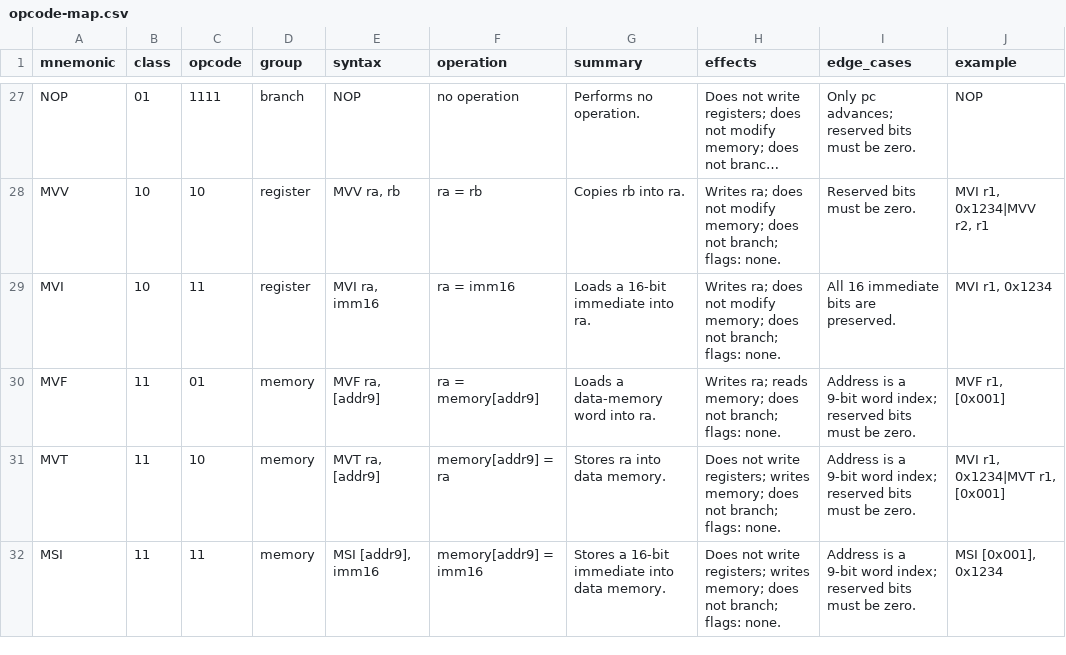
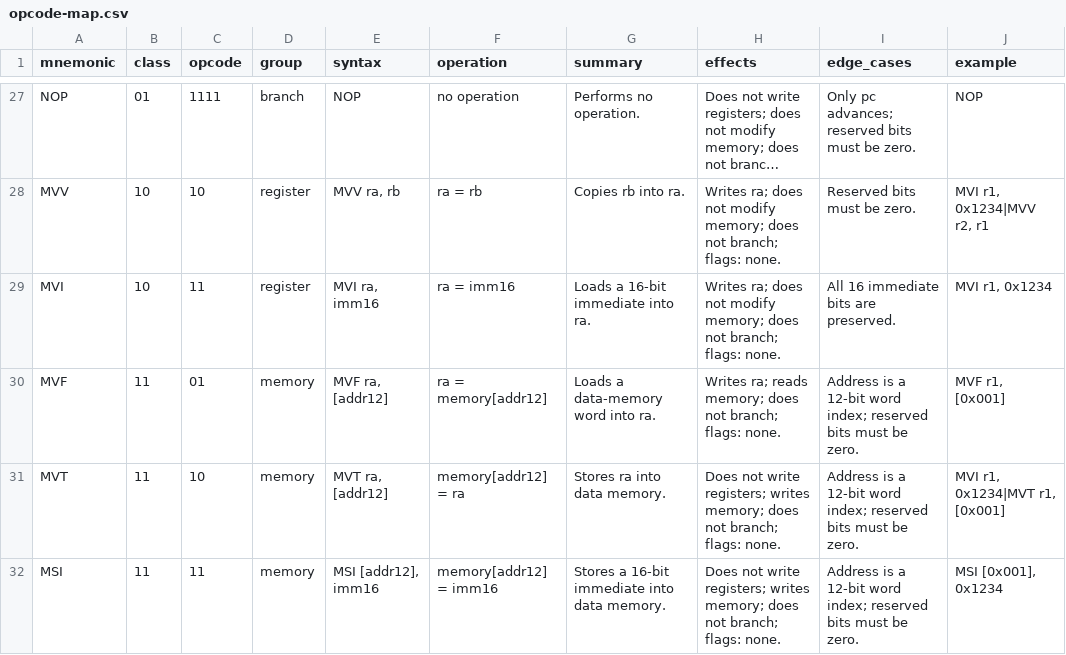
Before and after one commit to skerr92/OASIS, a CSV file: tables/opcode-map.csv, drawn as a sheet; only a part is shown, gaps mark what is left out; long unchanged cells end in ….

```diff
--- a/tables/opcode-map.csv
+++ b/tables/opcode-map.csv
@@ -29,4 +29,4 @@ MVV,10,10,register,"MVV ra, rb","ra = rb","Copies rb into ra.","Writes ra; does
 MVI,10,11,register,"MVI ra, imm16","ra = imm16","Loads a 16-bit immediate into ra.","Writes ra; does not modify memory; does not branch; flags: none.","All 16 immediate bits are preserved.","MVI r1, 0x1234"
-MVF,11,01,memory,"MVF ra, [addr9]","ra = memory[addr9]","Loads a data-memory word into ra.","Writes ra; reads memory; does not branch; flags: none.","Address is a 9-bit word index; reserved bits must be zero.","MVF r1, [0x001]"
-MVT,11,10,memory,"MVT ra, [addr9]","memory[addr9] = ra","Stores ra into data memory.","Does not write registers; writes memory; does not branch; flags: none.","Address is a 9-bit word index; reserved bits must be zero.","MVI r1, 0x1234|MVT r1, [0x001]"
-MSI,11,11,memory,"MSI [addr9], imm16","memory[addr9] = imm16","Stores a 16-bit immediate into data memory.","Does not write registers; writes memory; does not branch; flags: none.","Address is a 9-bit word index; reserved bits must be zero.","MSI [0x001], 0x1234"
+MVF,11,01,memory,"MVF ra, [addr12]","ra = memory[addr12]","Loads a data-memory word into ra.","Writes ra; reads memory; does not branch; flags: none.","Address is a 12-bit word index; reserved bits must be zero.","MVF r1, [0x001]"
+MVT,11,10,memory,"MVT ra, [addr12]","memory[addr12] = ra","Stores ra into data memory.","Does not write registers; writes memory; does not branch; flags: none.","Address is a 12-bit word index; reserved bits must be zero.","MVI r1, 0x1234|MVT r1, [0x001]"
+MSI,11,11,memory,"MSI [addr12], imm16","memory[addr12] = imm16","Stores a 16-bit immediate into data memory.","Does not write registers; writes memory; does not branch; flags: none.","Address is a 12-bit word index; reserved bits must be zero.","MSI [0x001], 0x1234"
```
Also changed, not shown: tables/encoding-fields.csv, tables/toolchain-targets.csv, 27 other files.
